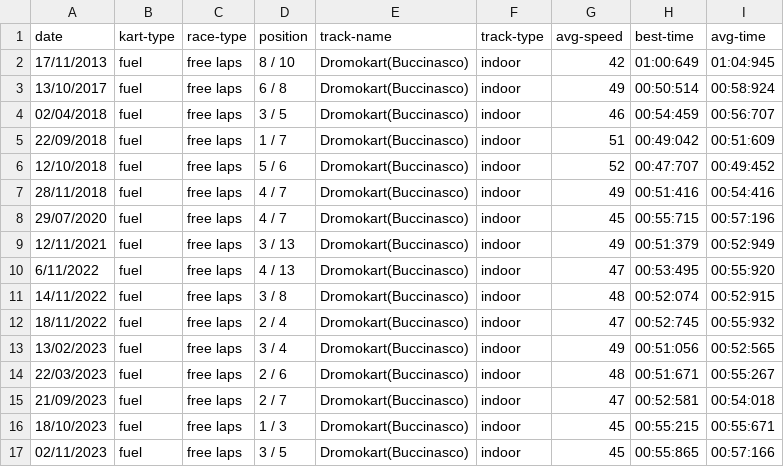
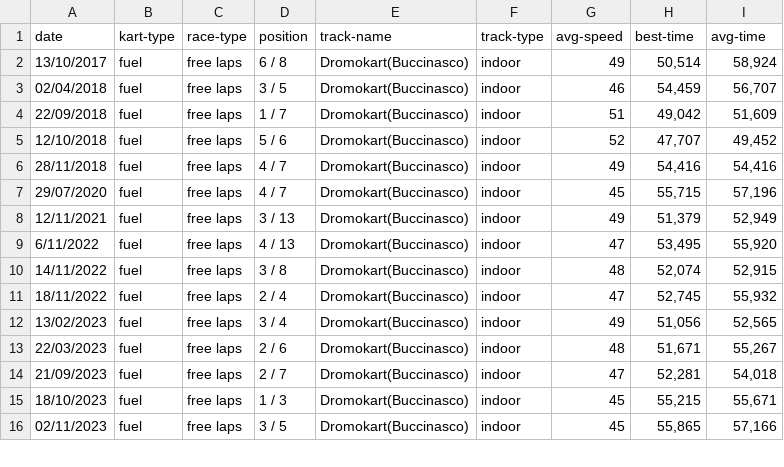
Before and after one commit to MasterCruelty/gokart-data-hub, a CSV file: src/kart-data-example.csv, drawn as a sheet; only a part is shown; the diff covers the shown part only.

```diff
--- a/src/kart-data-example.csv
+++ b/src/kart-data-example.csv
@@ -1,17 +1,16 @@
 date,kart-type,race-type,position,track-name,track-type,avg-speed,best-time,avg-time
-17/11/2013,fuel,free laps,8 / 10,Dromokart(Buccinasco),indoor,42,01:00:649,01:04:945
-13/10/2017,fuel,free laps,6 / 8,Dromokart(Buccinasco),indoor,49,00:50:514,00:58:924
-02/04/2018,fuel,free laps,3 / 5,Dromokart(Buccinasco),indoor,46,00:54:459,00:56:707
-22/09/2018,fuel,free laps,1 / 7,Dromokart(Buccinasco),indoor,51,00:49:042,00:51:609
-12/10/2018,fuel,free laps,5 / 6,Dromokart(Buccinasco),indoor,52,00:47:707,00:49:452
-28/11/2018,fuel,free laps,4 / 7,Dromokart(Buccinasco),indoor,49,00:51:416,00:54:416
-29/07/2020,fuel,free laps,4 / 7,Dromokart(Buccinasco),indoor,45,00:55:715,00:57:196
-12/11/2021,fuel,free laps,3 / 13,Dromokart(Buccinasco),indoor,49,00:51:379,00:52:949
-6/11/2022,fuel,free laps,4 / 13,Dromokart(Buccinasco),indoor,47,00:53:495,00:55:920
-14/11/2022,fuel,free laps,3 / 8,Dromokart(Buccinasco),indoor,48,00:52:074,00:52:915
-18/11/2022,fuel,free laps,2 / 4,Dromokart(Buccinasco),indoor,47,00:52:745,00:55:932
-13/02/2023,fuel,free laps,3 / 4,Dromokart(Buccinasco),indoor,49,00:51:056,00:52:565
-22/03/2023,fuel,free laps,2 / 6,Dromokart(Buccinasco),indoor,48,00:51:671,00:55:267
-21/09/2023,fuel,free laps,2 / 7,Dromokart(Buccinasco),indoor,47,00:52:581,00:54:018
-18/10/2023,fuel,free laps,1 / 3,Dromokart(Buccinasco),indoor,45,00:55:215,00:55:671
-02/11/2023,fuel,free laps,3 / 5,Dromokart(Buccinasco),indoor,45,00:55:865,00:57:166
+13/10/2017,fuel,free laps,6 / 8,Dromokart(Buccinasco),indoor,49,"50,514","58,924"
+02/04/2018,fuel,free laps,3 / 5,Dromokart(Buccinasco),indoor,46,"54,459","56,707"
+22/09/2018,fuel,free laps,1 / 7,Dromokart(Buccinasco),indoor,51,"49,042","51,609"
+12/10/2018,fuel,free laps,5 / 6,Dromokart(Buccinasco),indoor,52,"47,707","49,452"
+28/11/2018,fuel,free laps,4 / 7,Dromokart(Buccinasco),indoor,49,"54,416","54,416"
+29/07/2020,fuel,free laps,4 / 7,Dromokart(Buccinasco),indoor,45,"55,715","57,196"
+12/11/2021,fuel,free laps,3 / 13,Dromokart(Buccinasco),indoor,49,"51,379","52,949"
+6/11/2022,fuel,free laps,4 / 13,Dromokart(Buccinasco),indoor,47,"53,495","55,920"
+14/11/2022,fuel,free laps,3 / 8,Dromokart(Buccinasco),indoor,48,"52,074","52,915"
+18/11/2022,fuel,free laps,2 / 4,Dromokart(Buccinasco),indoor,47,"52,745","55,932"
+13/02/2023,fuel,free laps,3 / 4,Dromokart(Buccinasco),indoor,49,"51,056","52,565"
+22/03/2023,fuel,free laps,2 / 6,Dromokart(Buccinasco),indoor,48,"51,671","55,267"
+21/09/2023,fuel,free laps,2 / 7,Dromokart(Buccinasco),indoor,47,"52,281","54,018"
+18/10/2023,fuel,free laps,1 / 3,Dromokart(Buccinasco),indoor,45,"55,215","55,671"
+02/11/2023,fuel,free laps,3 / 5,Dromokart(Buccinasco),indoor,45,"55,865","57,166"
```
Also changed, not shown: 22 edited cells elsewhere in this file, 1 other file.
